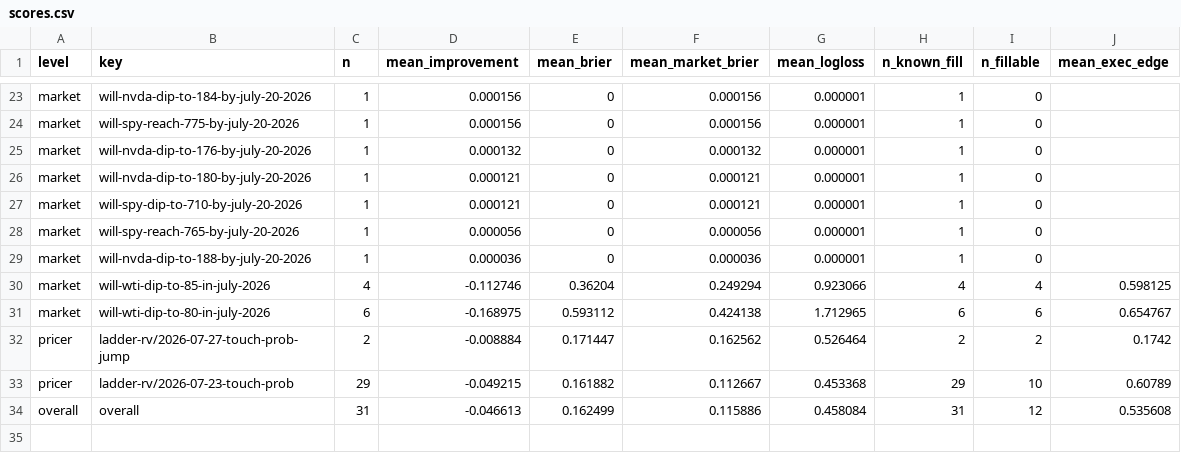
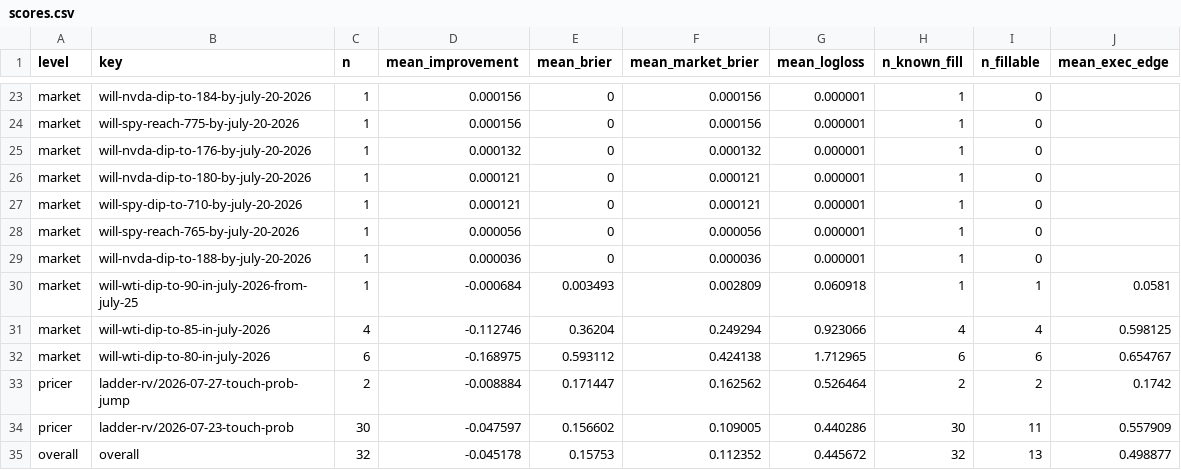
Before and after one commit to felix-andreas/orakel, a CSV file: predictions/scores.csv, drawn as a sheet; only a part is shown, gaps mark what is left out; the diff covers the shown part only.

```diff
--- a/predictions/scores.csv
+++ b/predictions/scores.csv
@@ -29,2 +29,3 @@ market,will-spy-reach-765-by-july-20-2026,1,0.000056,0,0.000056,0.000001,1,0,
 market,will-nvda-dip-to-188-by-july-20-2026,1,0.000036,0,0.000036,0.000001,1,0,
+market,will-wti-dip-to-90-in-july-2026-from-july-25,1,-0.000684,0.003493,0.002809,0.060918,1,1,0.0581
 market,will-wti-dip-to-85-in-july-2026,4,-0.112746,0.36204,0.249294,0.923066,4,4,0.598125
@@ -32,3 +33,3 @@ market,will-wti-dip-to-80-in-july-2026,6,-0.168975,0.593112,0.424138,1.712965,6,
 pricer,ladder-rv/2026-07-27-touch-prob-jump,2,-0.008884,0.171447,0.162562,0.526464,2,2,0.1742
-pricer,ladder-rv/2026-07-23-touch-prob,29,-0.049215,0.161882,0.112667,0.453368,29,10,0.60789
-overall,overall,31,-0.046613,0.162499,0.115886,0.458084,31,12,0.535608
+pricer,ladder-rv/2026-07-23-touch-prob,30,-0.047597,0.156602,0.109005,0.440286,30,11,0.557909
+overall,overall,32,-0.045178,0.15753,0.112352,0.445672,32,13,0.498877
```
Also changed, not shown: 1 added row, 1 removed row and 32 edited cells elsewhere in this file, predictions/predictions.csv, predictions/resolutions.csv, 4 other files.
